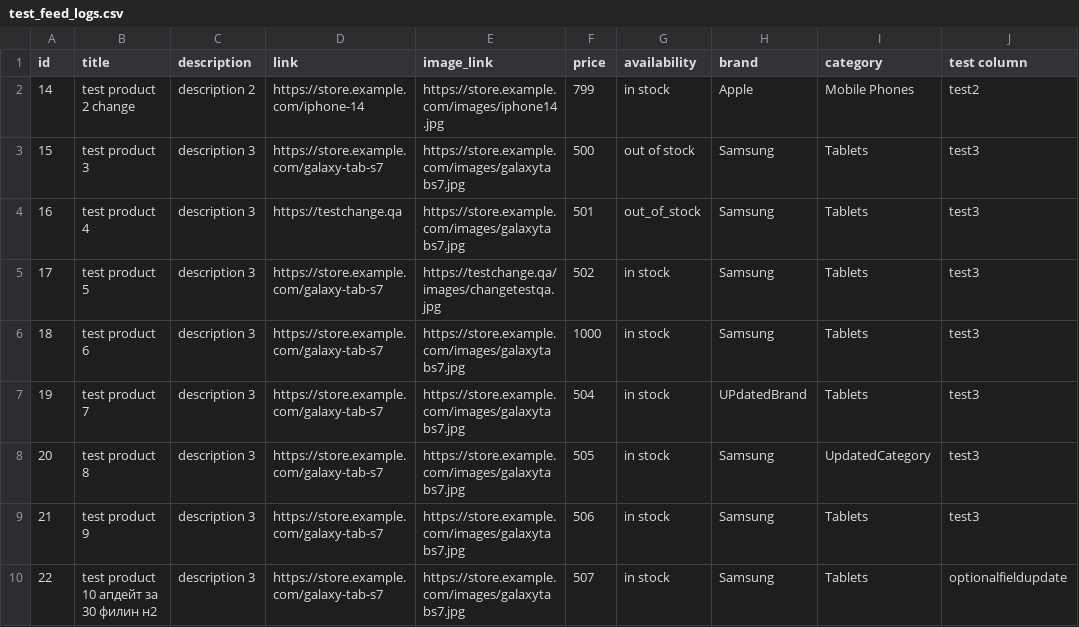
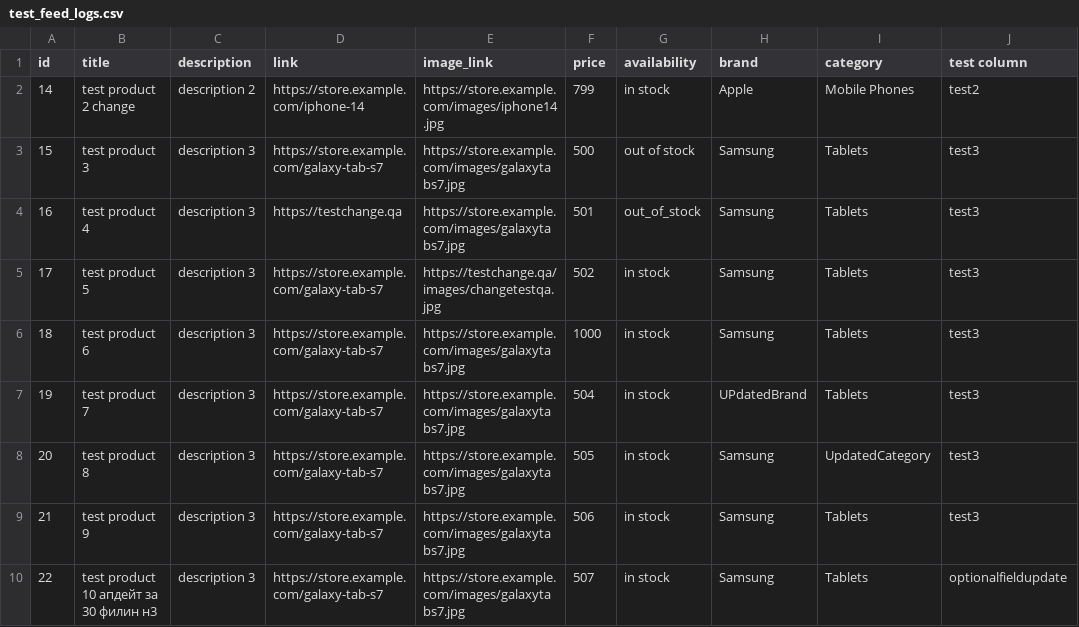
Before and after one commit to melnichenkoroman95-hue/some_test_feed, a CSV file: test_feed_logs.csv, drawn as a sheet; only a part is shown; the diff names each change by its address in the sheet, - before the commit and + after, or states it on an @@ line.

Commit message:
Update test_feed_logs.csv

```diff
--- a/test_feed_logs.csv
+++ b/test_feed_logs.csv
-B10 (title): test product 10 апдейт за 30 филин н2
+B10 (title): test product 10 апдейт за 30 филин н3
```
